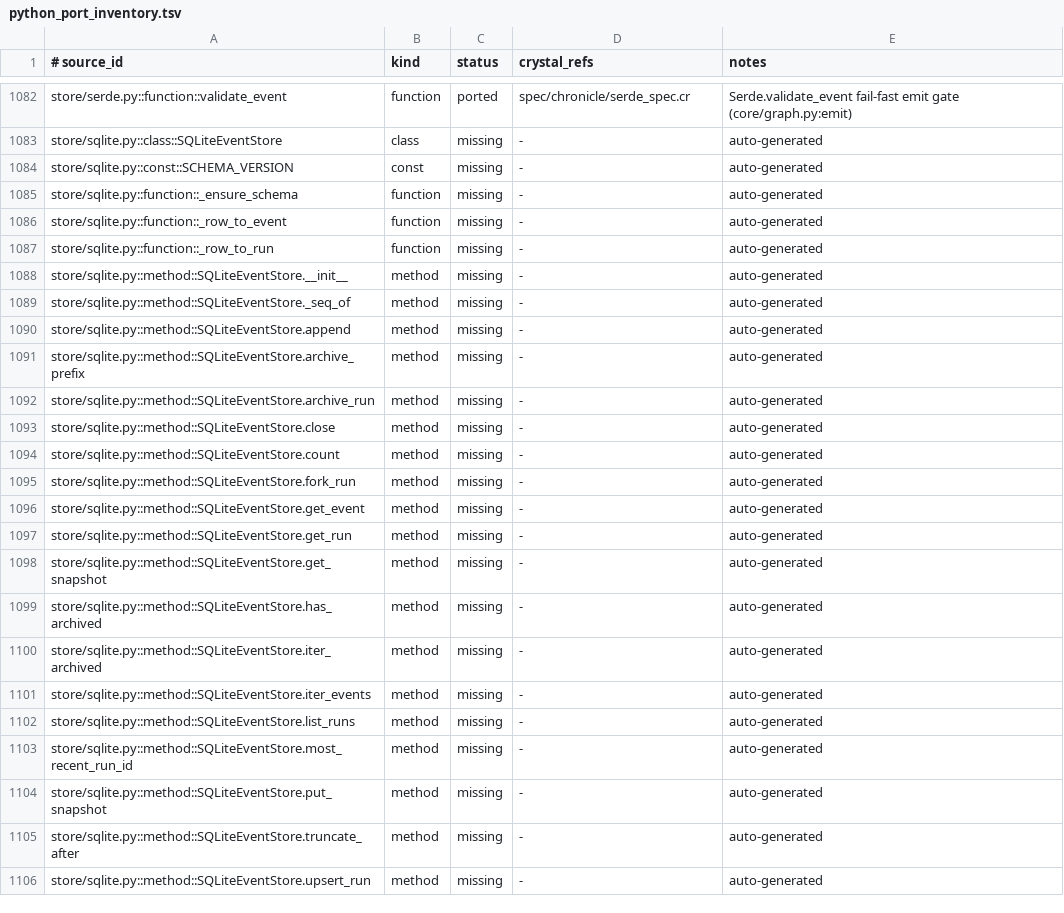
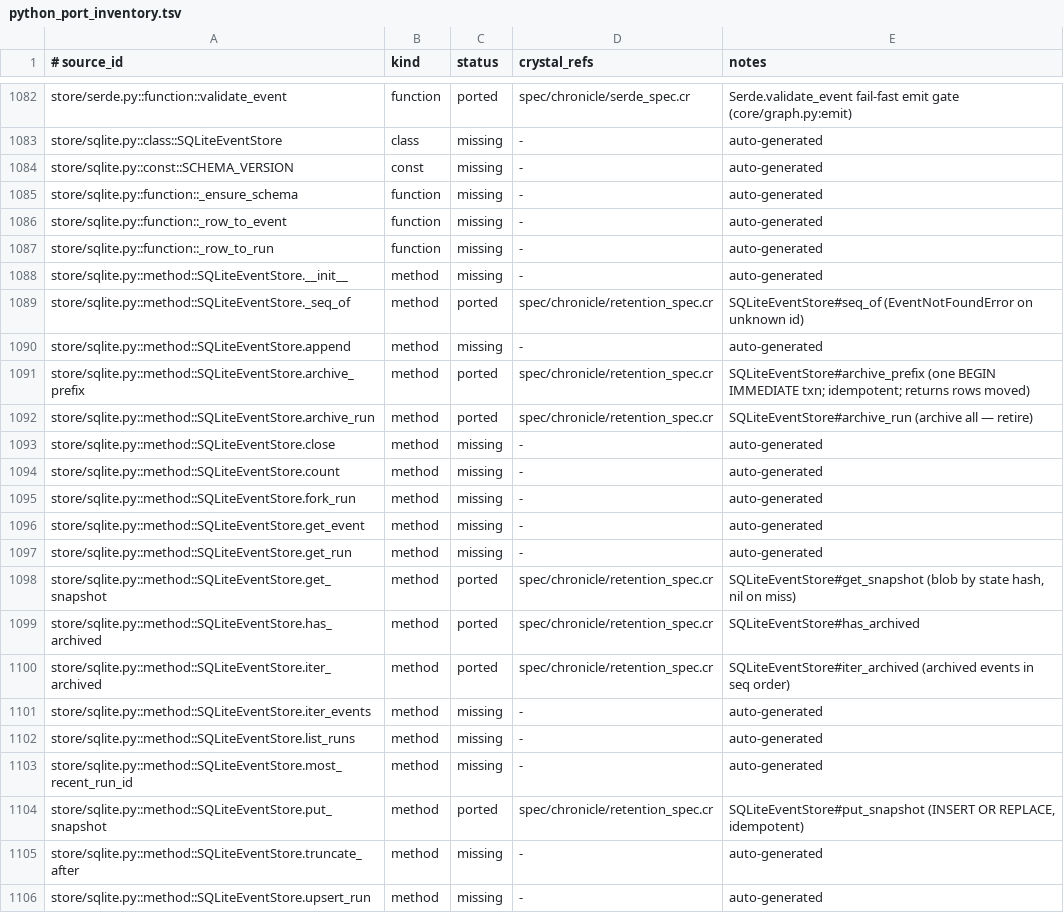
Before and after one commit to dsisnero/chronicle, a TSV file: plans/inventory/python_port_inventory.tsv, drawn as a sheet; only a part is shown, gaps mark what is left out.

Commit message:
port: retention archive tier + retire (store/sqlite.py, store/retention.py)
- SQLiteEventStore gains the v1.5 archive + snapshot tier (CONTRACT v1.5 #2):
  events_archive + snapshots tables (additive IF NOT EXISTS), put_snapshot /
  get_snapshot (idempotent INSERT OR REPLACE, nil on miss), archive_prefix
  (one BEGIN IMMEDIATE transaction; idempotent; returns rows moved),
  archive_run (retire), iter_archived (seq order), has_archived, and seq_of
  (EventNotFoundError on unknown id).
- Chronicle::Retention.retire archives an entire closed unpinned run (pins
  gate -> RetentionPinnedError with the full reason list -> archive_run);
  the typical subject is a rejected fork trial that was never promoted.
- Ledger: 7 store/sqlite.py rows marked ported. Plan L-item updated (pin set +
  retire + SQLite tier done; compact/verify_snapshot + Runtime.load snapshot
  reconstruction remain).

```diff
--- a/plans/inventory/python_port_inventory.tsv
+++ b/plans/inventory/python_port_inventory.tsv
@@ -1088,6 +1088,6 @@ store/sqlite.py::function::_row_to_run	function	missing	-	auto-generated
 store/sqlite.py::method::SQLiteEventStore.__init__	method	missing	-	auto-generated
-store/sqlite.py::method::SQLiteEventStore._seq_of	method	missing	-	auto-generated
+store/sqlite.py::method::SQLiteEventStore._seq_of	method	ported	spec/chronicle/retention_spec.cr	SQLiteEventStore#seq_of (EventNotFoundError on unknown id)
 store/sqlite.py::method::SQLiteEventStore.append	method	missing	-	auto-generated
-store/sqlite.py::method::SQLiteEventStore.archive_prefix	method	missing	-	auto-generated
-store/sqlite.py::method::SQLiteEventStore.archive_run	method	missing	-	auto-generated
+store/sqlite.py::method::SQLiteEventStore.archive_prefix	method	ported	spec/chronicle/retention_spec.cr	SQLiteEventStore#archive_prefix (one BEGIN IMMEDIATE txn; idempotent; returns rows moved)
+store/sqlite.py::method::SQLiteEventStore.archive_run	method	ported	spec/chronicle/retention_spec.cr	SQLiteEventStore#archive_run (archive all — retire)
 store/sqlite.py::method::SQLiteEventStore.close	method	missing	-	auto-generated
@@ -1097,5 +1097,5 @@ store/sqlite.py::method::SQLiteEventStore.get_event	method	missing	-	auto-genera
 store/sqlite.py::method::SQLiteEventStore.get_run	method	missing	-	auto-generated
-store/sqlite.py::method::SQLiteEventStore.get_snapshot	method	missing	-	auto-generated
-store/sqlite.py::method::SQLiteEventStore.has_archived	method	missing	-	auto-generated
-store/sqlite.py::method::SQLiteEventStore.iter_archived	method	missing	-	auto-generated
+store/sqlite.py::method::SQLiteEventStore.get_snapshot	method	ported	spec/chronicle/retention_spec.cr	SQLiteEventStore#get_snapshot (blob by state hash, nil on miss)
+store/sqlite.py::method::SQLiteEventStore.has_archived	method	ported	spec/chronicle/retention_spec.cr	SQLiteEventStore#has_archived
+store/sqlite.py::method::SQLiteEventStore.iter_archived	method	ported	spec/chronicle/retention_spec.cr	SQLiteEventStore#iter_archived (archived events in seq order)
 store/sqlite.py::method::SQLiteEventStore.iter_events	method	missing	-	auto-generated
@@ -1103,3 +1103,3 @@ store/sqlite.py::method::SQLiteEventStore.list_runs	method	missing	-	auto-genera
 store/sqlite.py::method::SQLiteEventStore.most_recent_run_id	method	missing	-	auto-generated
-store/sqlite.py::method::SQLiteEventStore.put_snapshot	method	missing	-	auto-generated
+store/sqlite.py::method::SQLiteEventStore.put_snapshot	method	ported	spec/chronicle/retention_spec.cr	SQLiteEventStore#put_snapshot (INSERT OR REPLACE, idempotent)
 store/sqlite.py::method::SQLiteEventStore.truncate_after	method	missing	-	auto-generated
```
Also changed, not shown: 4 other files.
